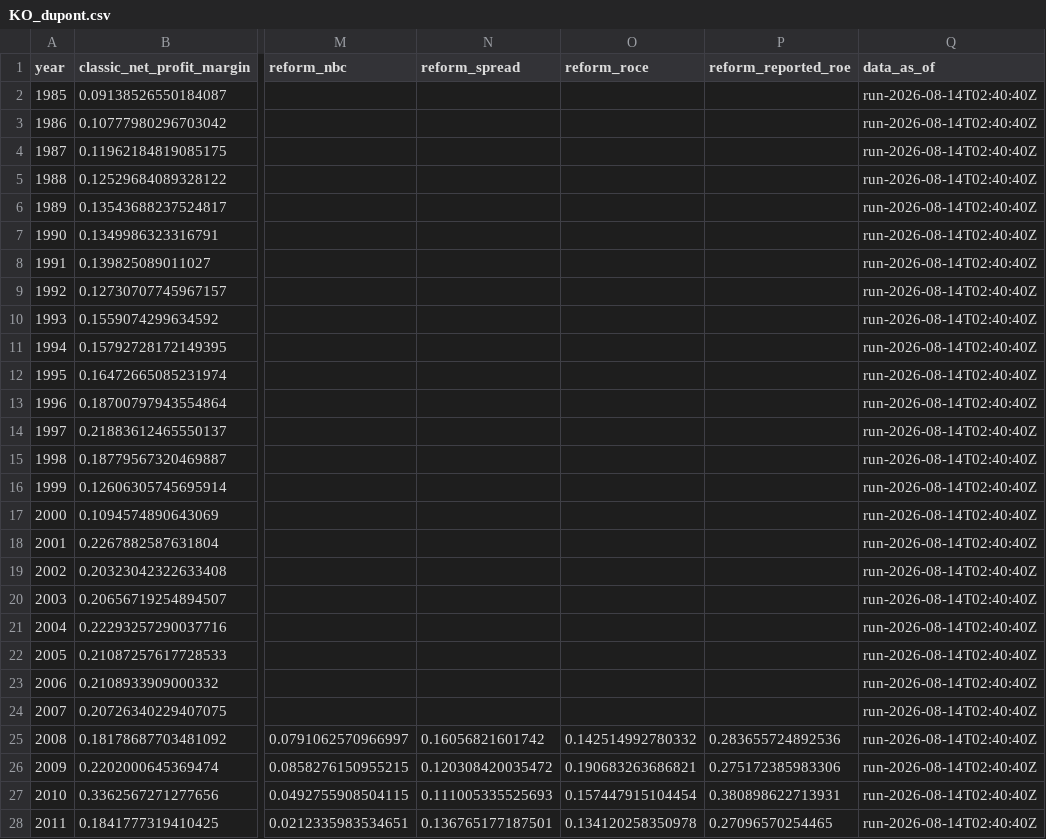
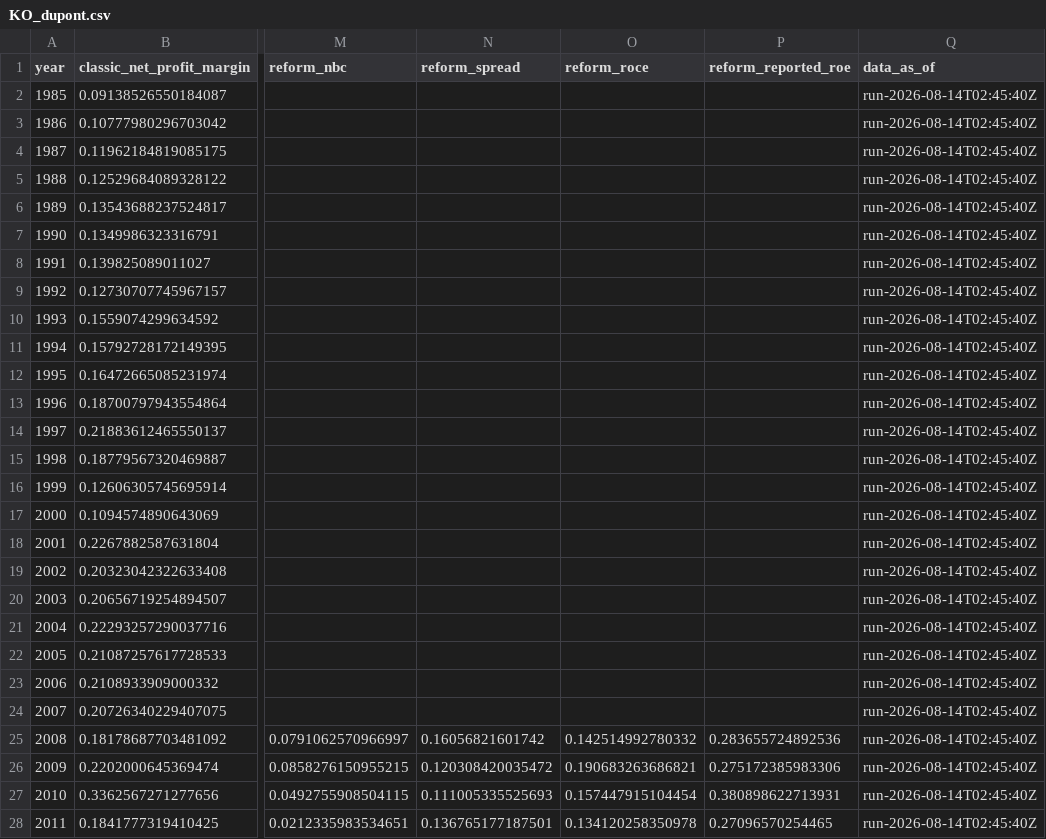
Before and after one commit to JamesKostohryz/aeg-valuation, a CSV file: outputs/KO_dupont.csv, drawn as a sheet; only a part is shown, gaps mark what is left out; the diff covers the shown part only; the diff names each change by its address in the sheet, - before the commit and + after, or states it on an @@ line.

```diff
--- a/outputs/KO_dupont.csv
+++ b/outputs/KO_dupont.csv
-Q2:Q28 (data_as_of): run-2026-08-14T02:40:40Z
+Q2:Q28 (data_as_of): run-2026-08-14T02:45:40Z
```
Also changed, not shown: 14 edited cells elsewhere in this file, outputs/KO_aeg_schedule.csv, outputs/KO_analyst_estimates.csv, 11 other files.
